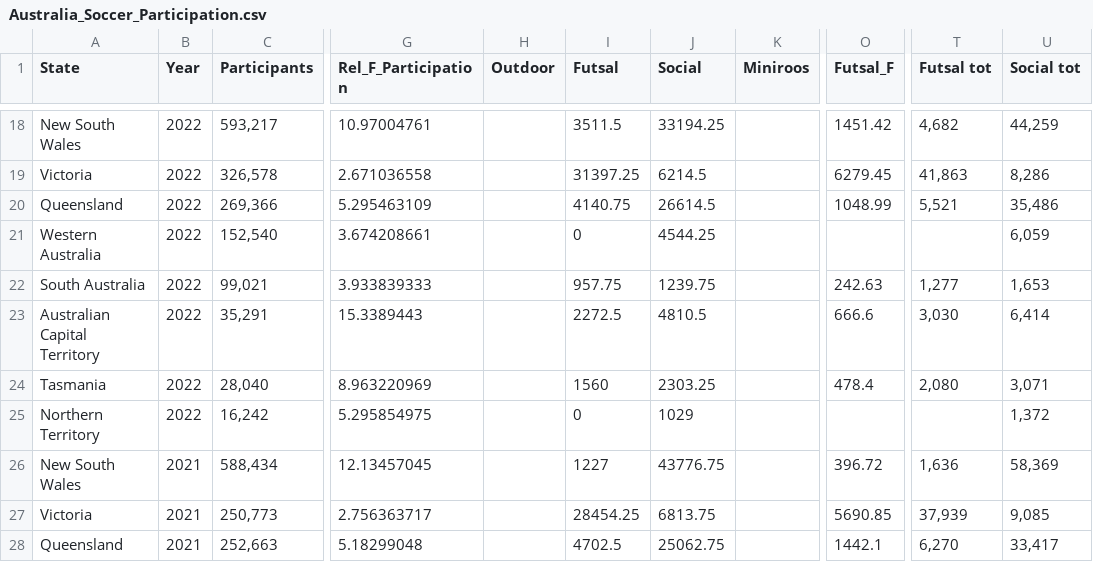
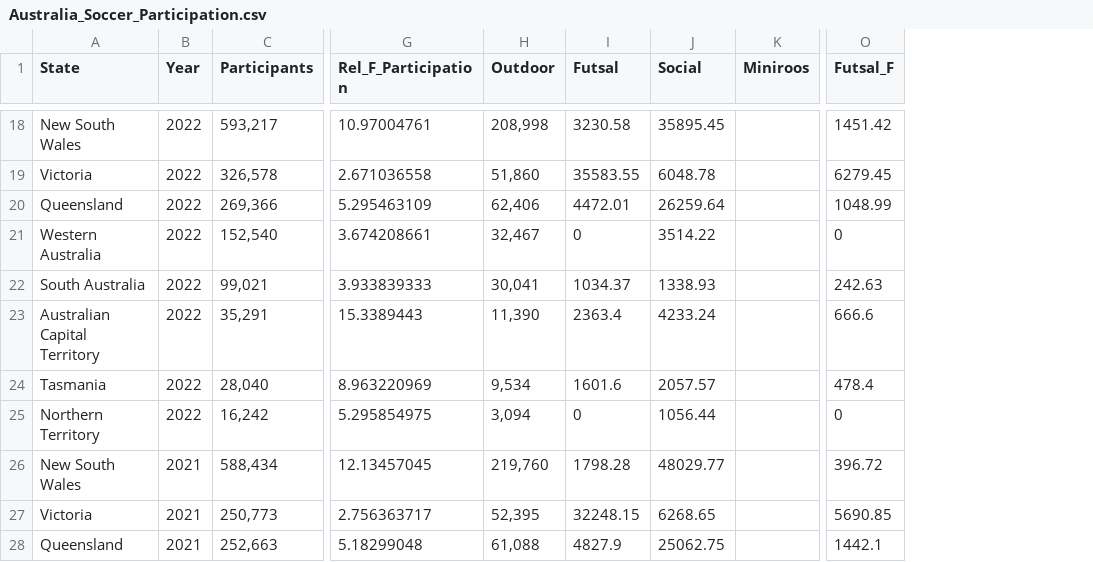
Before and after one commit to IndigoHarpy/FIT3179, a CSV file: Australia_Soccer_Participation.csv, drawn as a sheet; only a part is shown, gaps mark what is left out; the diff covers the shown part only; the diff names each change by its address in the sheet, - before the commit and + after, or states it on an @@ line.

```diff
--- a/Australia_Soccer_Participation.csv
+++ b/Australia_Soccer_Participation.csv
-column T (Futsal tot), rows 18-28: 4,682 | 41,863 | 5,521 |  | 1,277 | 3,030 | 2,080 |  | 1,636 | 37,939 | 6,270
-column U (Social tot), rows 18-28: 44,259 | 8,286 | 35,486 | 6,059 | 1,653 | 6,414 | 3,071 | 1,372 | 58,369 | 9,085 | 33,417
-H18 (Outdoor): (empty)
+H18 (Outdoor): 208,998
-I18 (Futsal): 3511.5
+I18 (Futsal): 3230.58
-J18 (Social): 33194.25
+J18 (Social): 35895.45
-H19 (Outdoor): (empty)
+H19 (Outdoor): 51,860
-I19 (Futsal): 31397.25
+I19 (Futsal): 35583.55
-J19 (Social): 6214.5
+J19 (Social): 6048.78
-H20 (Outdoor): (empty)
+H20 (Outdoor): 62,406
-I20 (Futsal): 4140.75
+I20 (Futsal): 4472.01
-J20 (Social): 26614.5
+J20 (Social): 26259.64
-H21 (Outdoor): (empty)
+H21 (Outdoor): 32,467
-J21 (Social): 4544.25
+J21 (Social): 3514.22
-O21 (Futsal_F): (empty)
+O21 (Futsal_F): 0
-H22 (Outdoor): (empty)
+H22 (Outdoor): 30,041
-I22 (Futsal): 957.75
+I22 (Futsal): 1034.37
-J22 (Social): 1239.75
+J22 (Social): 1338.93
-H23 (Outdoor): (empty)
+H23 (Outdoor): 11,390
-I23 (Futsal): 2272.5
+I23 (Futsal): 2363.4
-J23 (Social): 4810.5
+J23 (Social): 4233.24
-H24 (Outdoor): (empty)
+H24 (Outdoor): 9,534
-I24 (Futsal): 1560
+I24 (Futsal): 1601.6
-J24 (Social): 2303.25
+J24 (Social): 2057.57
-H25 (Outdoor): (empty)
+H25 (Outdoor): 3,094
-J25 (Social): 1029
+J25 (Social): 1056.44
-O25 (Futsal_F): (empty)
+O25 (Futsal_F): 0
-H26 (Outdoor): (empty)
+H26 (Outdoor): 219,760
-I26 (Futsal): 1227
+I26 (Futsal): 1798.28
-J26 (Social): 43776.75
+J26 (Social): 48029.77
-H27 (Outdoor): (empty)
+H27 (Outdoor): 52,395
-I27 (Futsal): 28454.25
+I27 (Futsal): 32248.15
-J27 (Social): 6813.75
+J27 (Social): 6268.65
-H28 (Outdoor): (empty)
+H28 (Outdoor): 61,088
-I28 (Futsal): 4702.5
+I28 (Futsal): 4827.9
```
Also changed, not shown: 112 edited cells elsewhere in this file.
